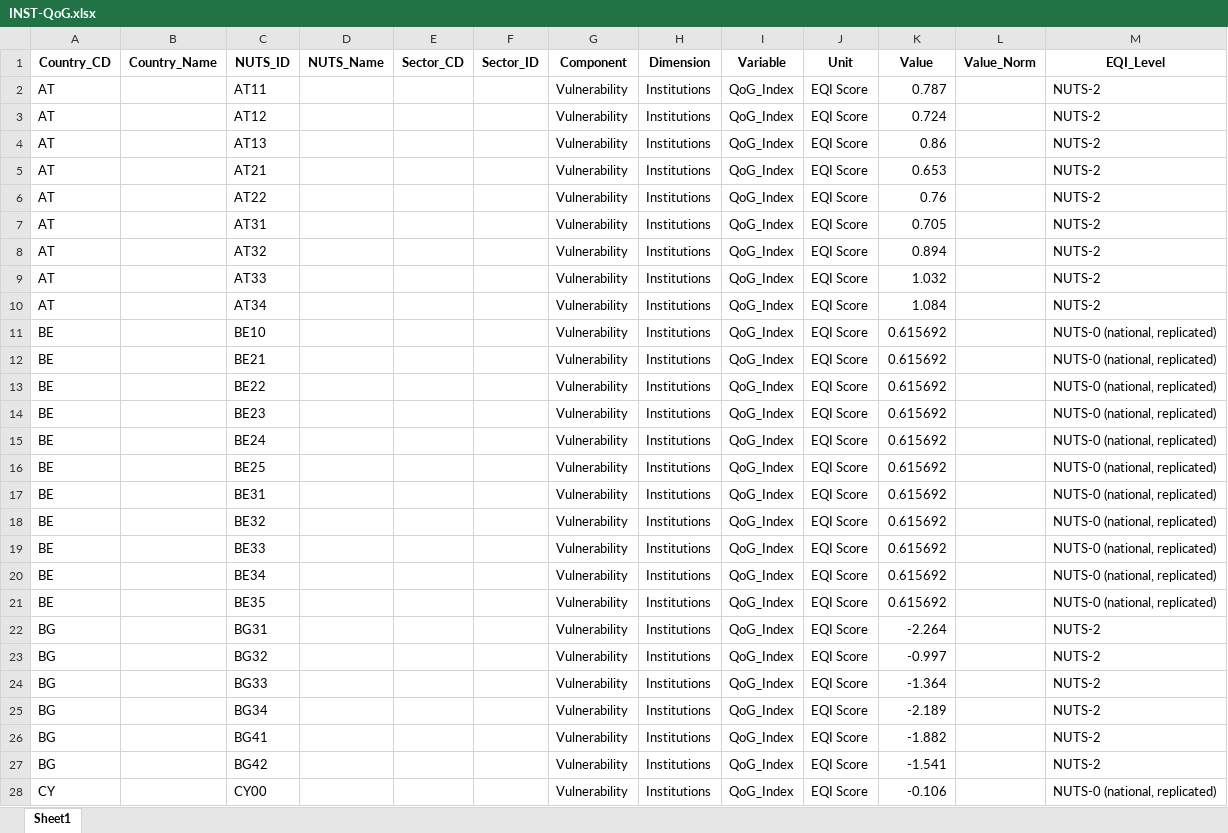
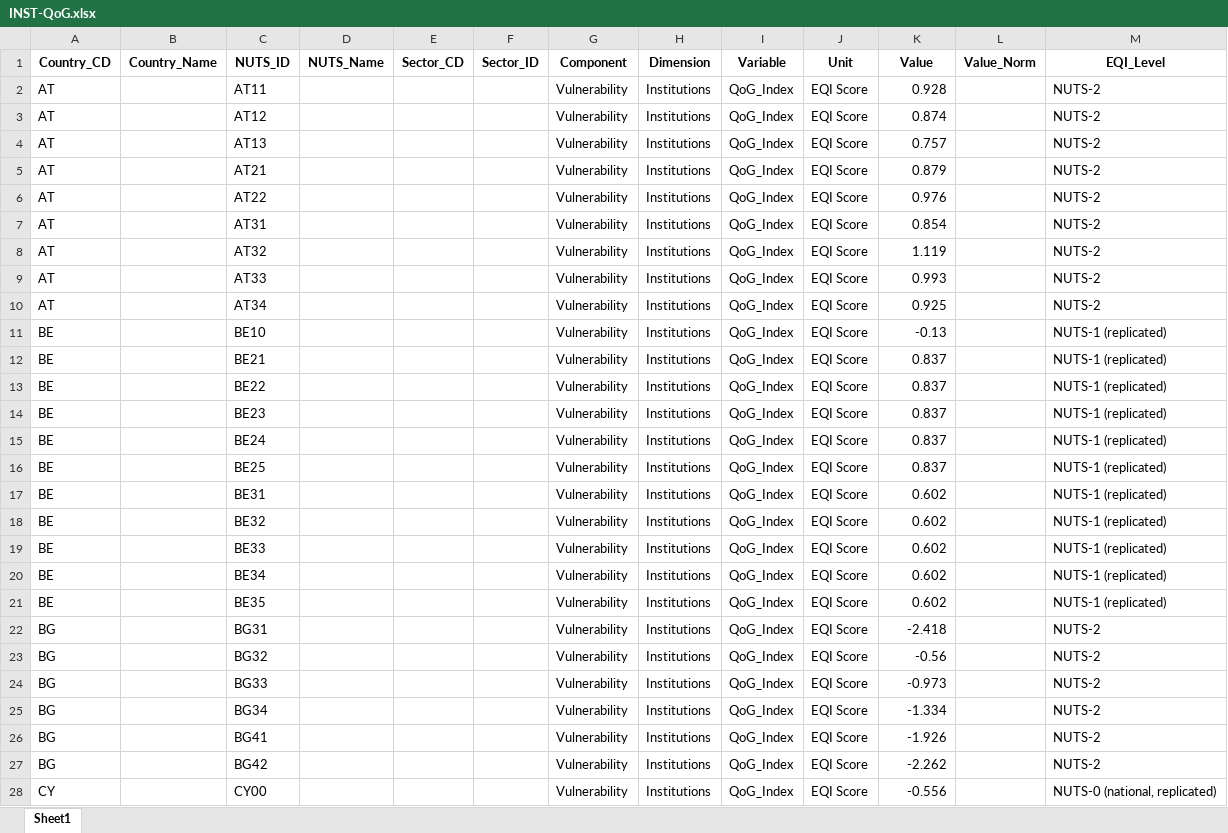
Before and after one commit to giocopp/Regio-Decarb-Systemic-Framework, an Excel workbook: Code and data/Initial data/Non sector data/INST-QoG.xlsx, sheet Sheet1, drawn as a sheet; only a part is shown; values as stored, in another font and other column widths than the file's, no borders; the diff covers the shown part only; the diff names each change by its address in the sheet, - before the commit and + after, or states it on an @@ line.

```diff
--- a/Code and data/Initial data/Non sector data/INST-QoG.xlsx (sheet Sheet1)
+++ b/Code and data/Initial data/Non sector data/INST-QoG.xlsx (sheet Sheet1)
-K2 (Value): 0.787
+K2 (Value): 0.928
-K3 (Value): 0.724
+K3 (Value): 0.874
-K4 (Value): 0.86
+K4 (Value): 0.757
-K5 (Value): 0.653
+K5 (Value): 0.879
-K6 (Value): 0.76
+K6 (Value): 0.976
-K7 (Value): 0.705
+K7 (Value): 0.854
-K8 (Value): 0.894
+K8 (Value): 1.119
-K9 (Value): 1.032
+K9 (Value): 0.993
-K10 (Value): 1.084
+K10 (Value): 0.925
-K11 (Value): 0.615692
+K11 (Value): -0.13
-M11:M21 (EQI_Level): NUTS-0 (national, replicated)
+M11:M21 (EQI_Level): NUTS-1 (replicated)
-K12:K16 (Value): 0.615692
+K12:K16 (Value): 0.837
-K17:K21 (Value): 0.615692
+K17:K21 (Value): 0.602
-K22 (Value): -2.264
+K22 (Value): -2.418
-K23 (Value): -0.997
+K23 (Value): -0.56
-K24 (Value): -1.364
+K24 (Value): -0.973
-K25 (Value): -2.189
+K25 (Value): -1.334
-K26 (Value): -1.882
+K26 (Value): -1.926
-K27 (Value): -1.541
+K27 (Value): -2.262
-K28 (Value): -0.106
+K28 (Value): -0.556
```
Also changed, not shown: 2 added rows, 7 removed rows and 284 edited cells elsewhere in this sheet, Code and data/Final data/Coverage_Report.xlsx, Code and data/Final data/Risk_data.xlsx, 52 other files.
